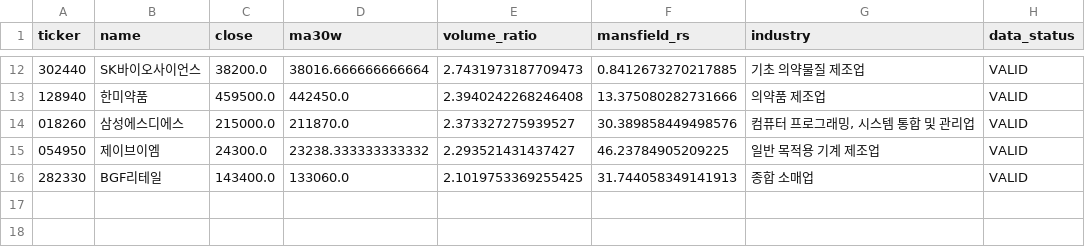
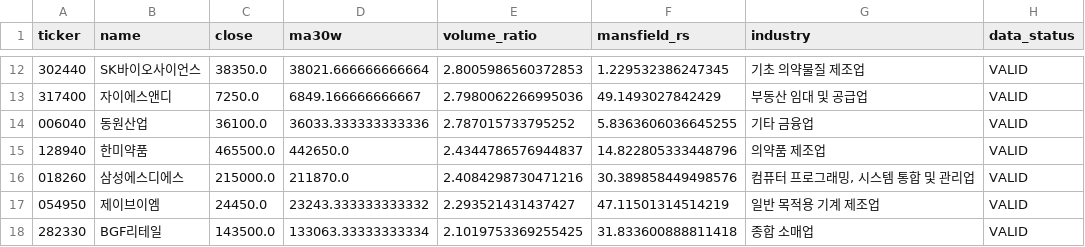
Before and after one commit to jiksooshin-dotcom/stock-scanner-reports, a CSV file: reports/assets/2026-11-06/weinstein.csv, drawn as a sheet; only a part is shown, gaps mark what is left out; the diff covers the shown part only.

```diff
--- a/reports/assets/2026-11-06/weinstein.csv
+++ b/reports/assets/2026-11-06/weinstein.csv
@@ -12,5 +12,7 @@
-302440,SK바이오사이언스,38200.0,38016.666666666664,2.7431973187709473,0.8412673270217885,기초 의약물질 제조업,VALID
-128940,한미약품,459500.0,442450.0,2.3940242268246408,13.375080282731666,의약품 제조업,VALID
-018260,삼성에스디에스,215000.0,211870.0,2.373327275939527,30.389858449498576,"컴퓨터 프로그래밍, 시스템 통합 및 관리업",VALID
-054950,제이브이엠,24300.0,23238.333333333332,2.293521431437427,46.23784905209225,일반 목적용 기계 제조업,VALID
-282330,BGF리테일,143400.0,133060.0,2.1019753369255425,31.744058349141913,종합 소매업,VALID
+302440,SK바이오사이언스,38350.0,38021.666666666664,2.8005986560372853,1.229532386247345,기초 의약물질 제조업,VALID
+317400,자이에스앤디,7250.0,6849.166666666667,2.7980062266995036,49.1493027842429,부동산 임대 및 공급업,VALID
+006040,동원산업,36100.0,36033.333333333336,2.787015733795252,5.8363606036645255,기타 금융업,VALID
+128940,한미약품,465500.0,442650.0,2.4344786576944837,14.822805333448796,의약품 제조업,VALID
+018260,삼성에스디에스,215000.0,211870.0,2.4084298730471216,30.389858449498576,"컴퓨터 프로그래밍, 시스템 통합 및 관리업",VALID
+054950,제이브이엠,24450.0,23243.333333333332,2.293521431437427,47.11501314514219,일반 목적용 기계 제조업,VALID
+282330,BGF리테일,143500.0,133063.33333333334,2.1019753369255425,31.833600888811418,종합 소매업,VALID
```
Also changed, not shown: 2 added rows, 2 removed rows and 25 edited cells elsewhere in this file, reports/assets/2026-11-06/launchpad.csv, reports/assets/2026-11-06/newhigh.csv, 23 other files.
